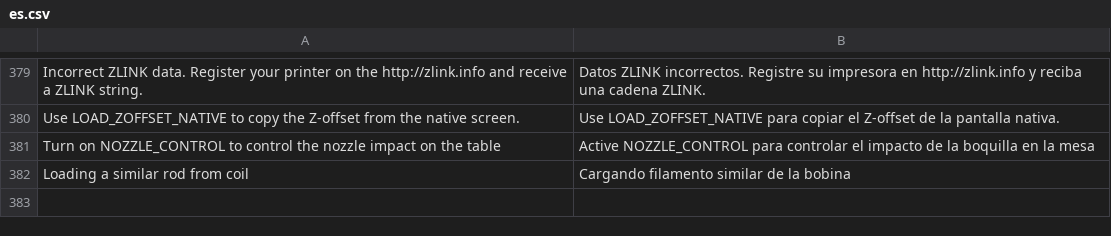
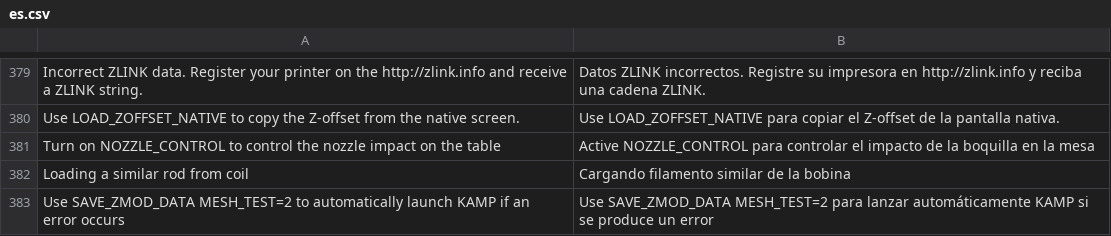
Before and after one commit to ninjamida/zmod_base, a CSV file: csv/es.csv, drawn as a sheet; only a part is shown, gaps mark what is left out.

```diff
--- a/csv/es.csv
+++ b/csv/es.csv
@@ -382 +382,2 @@ Turn on NOZZLE_CONTROL to control the nozzle impact on the table;Active NOZZLE_C
 Loading a similar rod from coil;Cargando filamento similar de la bobina
+Use SAVE_ZMOD_DATA MESH_TEST=2 to automatically launch KAMP if an error occurs;Use SAVE_ZMOD_DATA MESH_TEST=2 para lanzar automáticamente KAMP si se produce un error
```
Also changed, not shown: csv/cs.csv, csv/de.csv, 10 other files.
